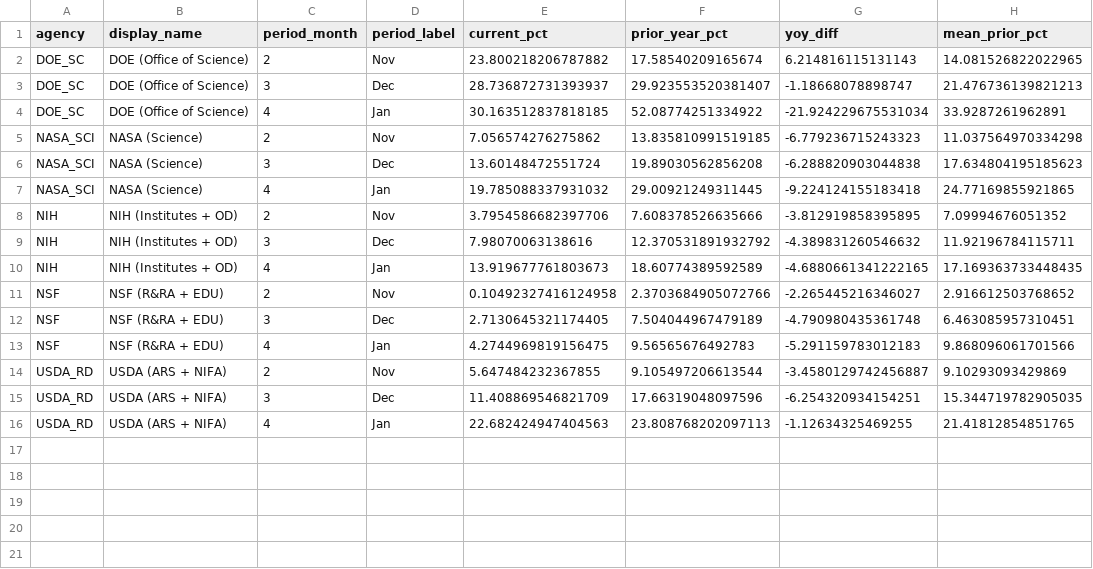
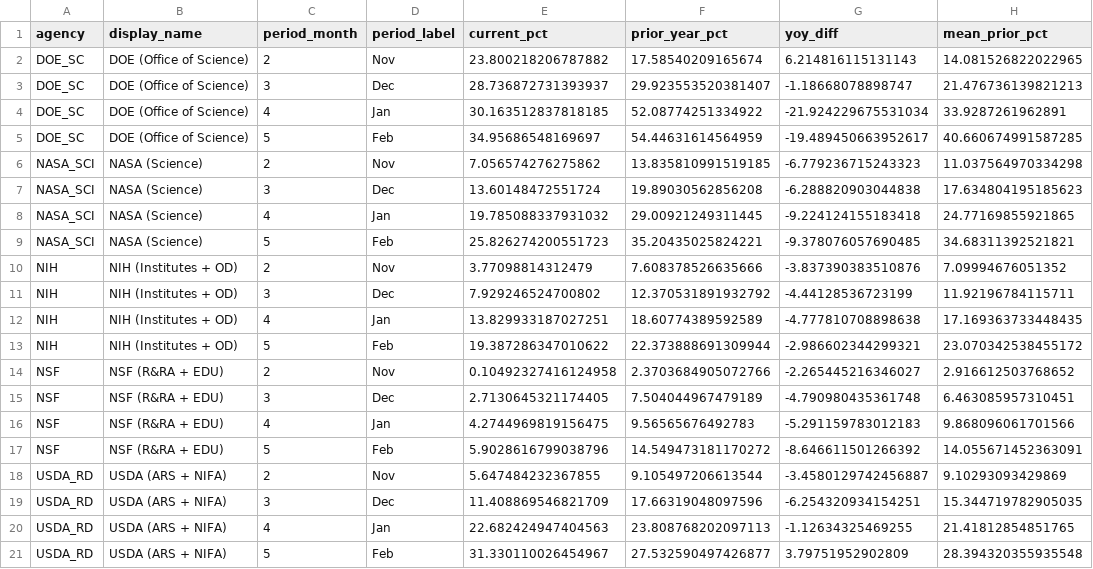
Before and after one commit to jdwor/ScienceSpending, a CSV file: data/processed/yoy_comparison.csv, drawn as a sheet.

Commit message:
data update

```diff
--- a/data/processed/yoy_comparison.csv
+++ b/data/processed/yoy_comparison.csv
@@ -4,2 +4,3 @@ DOE_SC,DOE (Office of Science),3,Dec,28.736872731393937,29.923553520381407,-1.18
 DOE_SC,DOE (Office of Science),4,Jan,30.163512837818185,52.08774251334922,-21.924229675531034,33.9287261962891
+DOE_SC,DOE (Office of Science),5,Feb,34.95686548169697,54.44631614564959,-19.489450663952617,40.660674991587285
 NASA_SCI,NASA (Science),2,Nov,7.056574276275862,13.835810991519185,-6.779236715243323,11.037564970334298
@@ -7,5 +8,7 @@ NASA_SCI,NASA (Science),3,Dec,13.60148472551724,19.89030562856208,-6.28882090304
 NASA_SCI,NASA (Science),4,Jan,19.785088337931032,29.00921249311445,-9.224124155183418,24.77169855921865
-NIH,NIH (Institutes + OD),2,Nov,3.7954586682397706,7.608378526635666,-3.812919858395895,7.09994676051352
-NIH,NIH (Institutes + OD),3,Dec,7.98070063138616,12.370531891932792,-4.389831260546632,11.92196784115711
-NIH,NIH (Institutes + OD),4,Jan,13.919677761803673,18.60774389592589,-4.6880661341222165,17.169363733448435
+NASA_SCI,NASA (Science),5,Feb,25.826274200551723,35.20435025824221,-9.378076057690485,34.68311392521821
+NIH,NIH (Institutes + OD),2,Nov,3.77098814312479,7.608378526635666,-3.837390383510876,7.09994676051352
+NIH,NIH (Institutes + OD),3,Dec,7.929246524700802,12.370531891932792,-4.44128536723199,11.92196784115711
+NIH,NIH (Institutes + OD),4,Jan,13.829933187027251,18.60774389592589,-4.777810708898638,17.169363733448435
+NIH,NIH (Institutes + OD),5,Feb,19.387286347010622,22.373888691309944,-2.986602344299321,23.070342538455172
 NSF,NSF (R&RA + EDU),2,Nov,0.10492327416124958,2.3703684905072766,-2.265445216346027,2.916612503768652
@@ -13,2 +16,3 @@ NSF,NSF (R&RA + EDU),3,Dec,2.7130645321174405,7.504044967479189,-4.7909804353617
 NSF,NSF (R&RA + EDU),4,Jan,4.2744969819156475,9.56565676492783,-5.291159783012183,9.868096061701566
+NSF,NSF (R&RA + EDU),5,Feb,5.9028616799038796,14.549473181170272,-8.646611501266392,14.055671452363091
 USDA_RD,USDA (ARS + NIFA),2,Nov,5.647484232367855,9.105497206613544,-3.4580129742456887,9.10293093429869
@@ -16 +20,2 @@ USDA_RD,USDA (ARS + NIFA),3,Dec,11.408869546821709,17.66319048097596,-6.25432093
 USDA_RD,USDA (ARS + NIFA),4,Jan,22.682424947404563,23.808768202097113,-1.12634325469255,21.41812854851765
+USDA_RD,USDA (ARS + NIFA),5,Feb,31.330110026454967,27.532590497426877,3.79751952902809,28.394320355935548
```
Also changed, not shown: awards/processed/award_series.csv, data/processed/approp_summary.csv, 3 other files.
